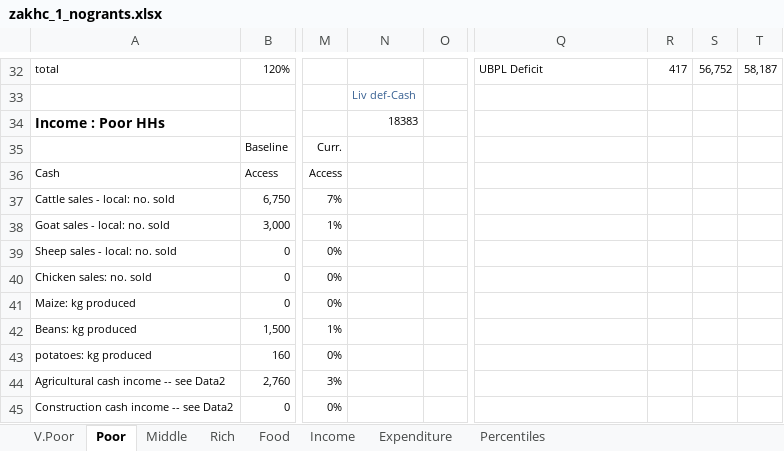
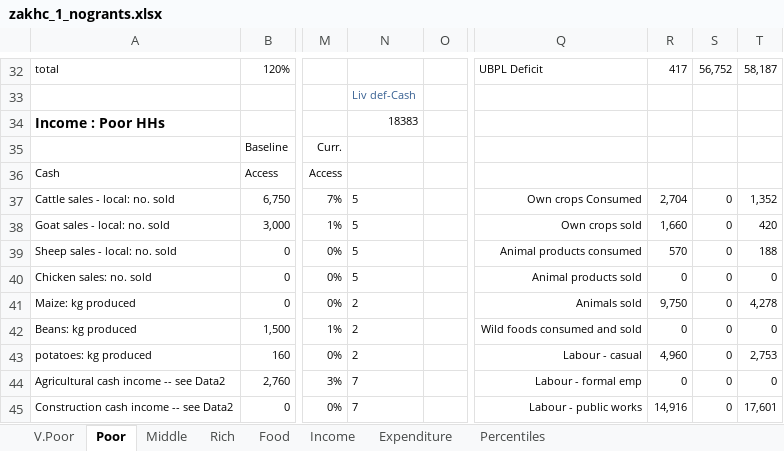
Before and after one commit to CharlesRethman/HEA-Analysis-ZA-2016, an Excel workbook: spreadsheets/zakhc_1_nogrants.xlsx, sheet Poor, drawn as a sheet; only a part is shown, gaps mark what is left out; values as stored, in another font and other column widths than the file's, no borders; conditional formats not drawn; the diff covers the shown part only; the diff names each change by its address in the sheet, - before the commit and + after, or states it on an @@ line.

```diff
--- a/spreadsheets/zakhc_1_nogrants.xlsx (sheet Poor)
+++ b/spreadsheets/zakhc_1_nogrants.xlsx (sheet Poor)
-N37:N40: (empty)
+N37:N40: 5
-Q37: (empty)
+Q37: Own crops Consumed
-R37: (empty)
+R37: 2,704
-S37:S45: (empty)
+S37:S45: 0
-T37: (empty)
+T37: 1,352
-Q38: (empty)
+Q38: Own crops sold
-R38: (empty)
+R38: 1,660
-T38: (empty)
+T38: 420
-Q39: (empty)
+Q39: Animal products consumed
-R39: (empty)
+R39: 570
-T39: (empty)
+T39: 188
-Q40: (empty)
+Q40: Animal products sold
-R40: (empty)
+R40: 0
-T40: (empty)
+T40: 0
-N41:N43: (empty)
+N41:N43: 2
-Q41: (empty)
+Q41: Animals sold
-R41: (empty)
+R41: 9,750
-T41: (empty)
+T41: 4,278
-Q42: (empty)
+Q42: Wild foods consumed and sold
-R42: (empty)
+R42: 0
-T42: (empty)
+T42: 0
-Q43: (empty)
+Q43: Labour - casual
-R43: (empty)
+R43: 4,960
-T43: (empty)
+T43: 2,753
-N44:N45: (empty)
+N44:N45: 7
-Q44: (empty)
+Q44: Labour - formal emp
-R44: (empty)
+R44: 0
-T44: (empty)
+T44: 0
-Q45: (empty)
+Q45: Labour - public works
-R45: (empty)
+R45: 14,916
-T45: (empty)
+T45: 17,601
```
Also changed, not shown: 51 edited cells elsewhere in this sheet, sheet Income, sheet V.Poor, sheet Rich, sheet Middle, charts or pictures, spreadsheets/zakhc_1.xlsx, 2 other files.
